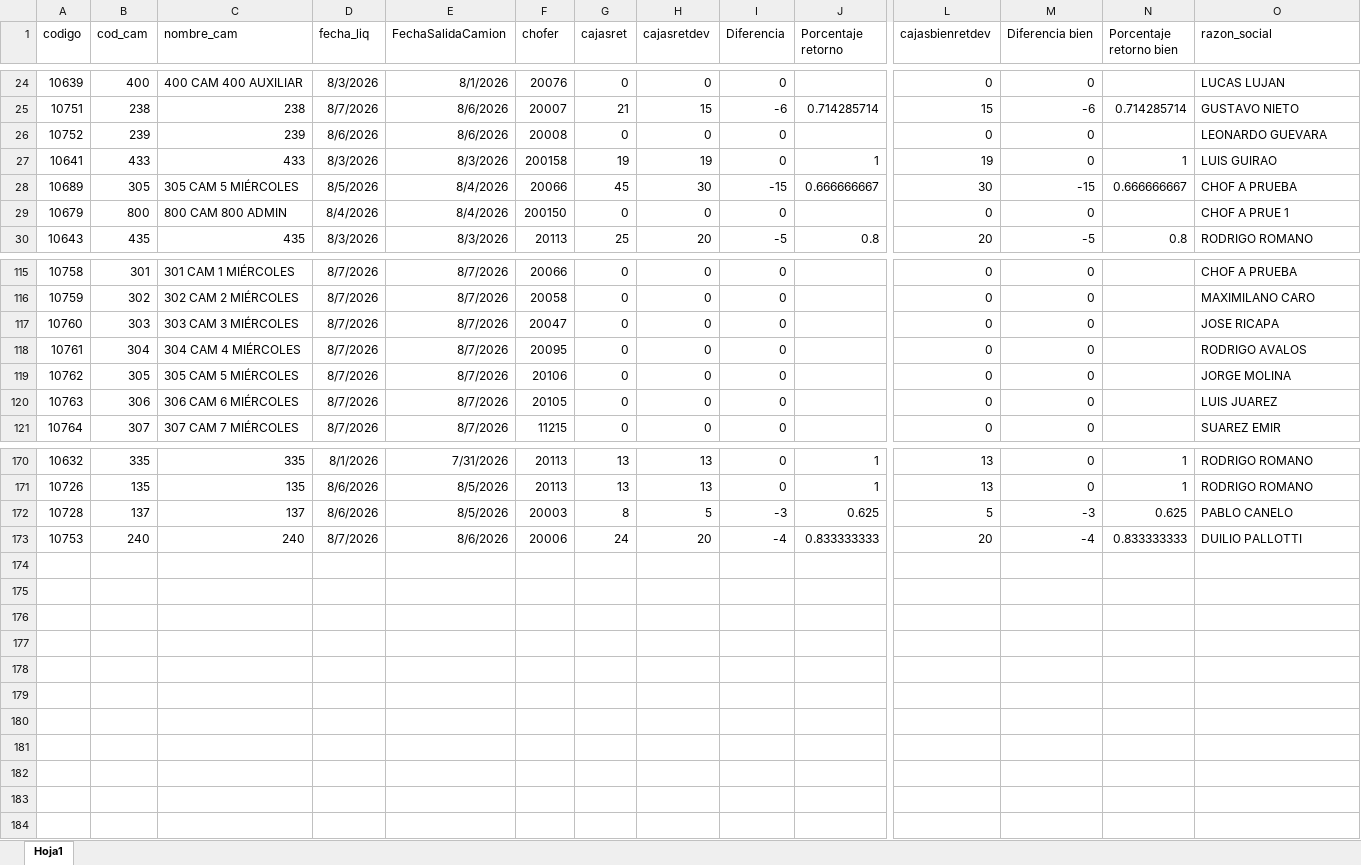
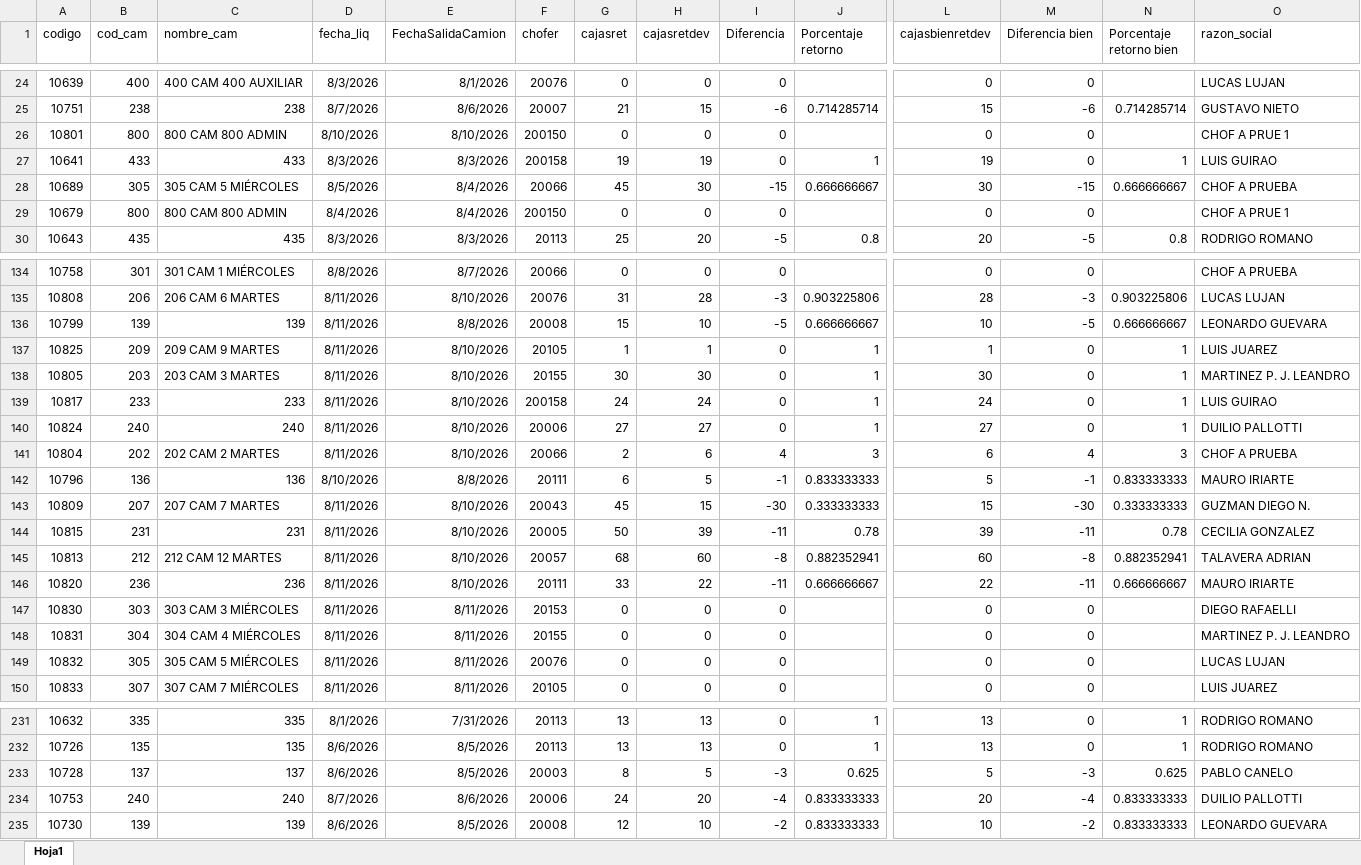
Before and after one commit to Nodus-app/sistema-operativo-nodus, an Excel workbook: data/cartones.xlsx, sheet Hoja1, drawn as a sheet; only a part is shown, gaps mark what is left out; values as stored, in another font and other column widths than the file's, no borders; removed rows and columns are numbered as before the commit, all else as after; rows hold the shown columns only; the diff covers the shown part only; the diff names each change by its address in the sheet, - before the commit and + after, or states it on an @@ line.

```diff
--- a/data/cartones.xlsx (sheet Hoja1)
+++ b/data/cartones.xlsx (sheet Hoja1)
-A26 (codigo): 10752
+A26 (codigo): 10801
-B26 (cod_cam): 239
+B26 (cod_cam): 800
-C26 (nombre_cam): 239
+C26 (nombre_cam): 800 CAM 800 ADMIN
-D26 (fecha_liq): 8/6/2026
+D26 (fecha_liq): 8/10/2026
-E26 (FechaSalidaCamion): 8/6/2026
+E26 (FechaSalidaCamion): 8/10/2026
-F26 (chofer): 20008
+F26 (chofer): 200150
-O26 (razon_social): LEONARDO GUEVARA
+O26 (razon_social): CHOF A PRUE 1
-D134 (fecha_liq): 8/7/2026
+D134 (fecha_liq): 8/8/2026
-row 116: 10759 | 302 | 302 CAM 2 MIÉRCOLES | 8/7/2026 | 8/7/2026 | 20058 | 0 | 0 | 0 |  | 0 | 0 |  | MAXIMILANO CARO
+row 135: 10808 | 206 | 206 CAM 6 MARTES | 8/11/2026 | 8/10/2026 | 20076 | 31 | 28 | -3 | 0.903225806 | 28 | -3 | 0.903225806 | LUCAS LUJAN
+row 136: 10799 | 139 | 139 | 8/11/2026 | 8/8/2026 | 20008 | 15 | 10 | -5 | 0.666666667 | 10 | -5 | 0.666666667 | LEONARDO GUEVARA
+row 137: 10825 | 209 | 209 CAM 9 MARTES | 8/11/2026 | 8/10/2026 | 20105 | 1 | 1 | 0 | 1 | 1 | 0 | 1 | LUIS JUAREZ
+row 138: 10805 | 203 | 203 CAM 3 MARTES | 8/11/2026 | 8/10/2026 | 20155 | 30 | 30 | 0 | 1 | 30 | 0 | 1 | MARTINEZ P. J. LEANDRO
+row 139: 10817 | 233 | 233 | 8/11/2026 | 8/10/2026 | 200158 | 24 | 24 | 0 | 1 | 24 | 0 | 1 | LUIS GUIRAO
+row 140: 10824 | 240 | 240 | 8/11/2026 | 8/10/2026 | 20006 | 27 | 27 | 0 | 1 | 27 | 0 | 1 | DUILIO PALLOTTI
+row 141: 10804 | 202 | 202 CAM 2 MARTES | 8/11/2026 | 8/10/2026 | 20066 | 2 | 6 | 4 | 3 | 6 | 4 | 3 | CHOF A PRUEBA
+row 142: 10796 | 136 | 136 | 8/10/2026 | 8/8/2026 | 20111 | 6 | 5 | -1 | 0.833333333 | 5 | -1 | 0.833333333 | MAURO IRIARTE
+row 143: 10809 | 207 | 207 CAM 7 MARTES | 8/11/2026 | 8/10/2026 | 20043 | 45 | 15 | -30 | 0.333333333 | 15 | -30 | 0.333333333 | GUZMAN DIEGO N.
+row 144: 10815 | 231 | 231 | 8/11/2026 | 8/10/2026 | 20005 | 50 | 39 | -11 | 0.78 | 39 | -11 | 0.78 | CECILIA GONZALEZ
+row 145: 10813 | 212 | 212 CAM 12 MARTES | 8/11/2026 | 8/10/2026 | 20057 | 68 | 60 | -8 | 0.882352941 | 60 | -8 | 0.882352941 | TALAVERA ADRIAN
+row 146: 10820 | 236 | 236 | 8/11/2026 | 8/10/2026 | 20111 | 33 | 22 | -11 | 0.666666667 | 22 | -11 | 0.666666667 | MAURO IRIARTE
-A147 (codigo): 10760
+A147 (codigo): 10830
-D147:D150 (fecha_liq): 8/7/2026
+D147:D150 (fecha_liq): 8/11/2026
-E147:E150 (FechaSalidaCamion): 8/7/2026
+E147:E150 (FechaSalidaCamion): 8/11/2026
-F147 (chofer): 20047
+F147 (chofer): 20153
-O147 (razon_social): JOSE RICAPA
+O147 (razon_social): DIEGO RAFAELLI
-A148 (codigo): 10761
+A148 (codigo): 10831
-F148 (chofer): 20095
+F148 (chofer): 20155
-O148 (razon_social): RODRIGO AVALOS
+O148 (razon_social): MARTINEZ P. J. LEANDRO
-A149 (codigo): 10762
+A149 (codigo): 10832
-F149 (chofer): 20106
+F149 (chofer): 20076
-O149 (razon_social): JORGE MOLINA
+O149 (razon_social): LUCAS LUJAN
-A150 (codigo): 10763
+A150 (codigo): 10833
-B150 (cod_cam): 306
+B150 (cod_cam): 307
-C150 (nombre_cam): 306 CAM 6 MIÉRCOLES
+C150 (nombre_cam): 307 CAM 7 MIÉRCOLES
-row 121: 10764 | 307 | 307 CAM 7 MIÉRCOLES | 8/7/2026 | 8/7/2026 | 11215 | 0 | 0 | 0 |  | 0 | 0 |  | SUAREZ EMIR
+row 235: 10730 | 139 | 139 | 8/6/2026 | 8/5/2026 | 20008 | 12 | 10 | -2 | 0.833333333 | 10 | -2 | 0.833333333 | LEONARDO GUEVARA
```
Also changed, not shown: 72 added rows, 21 removed rows and 129 edited cells elsewhere in this sheet, data/comision_chofer.xlsx, 1 other file.
